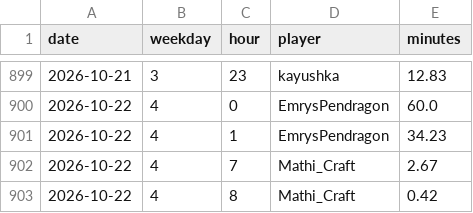
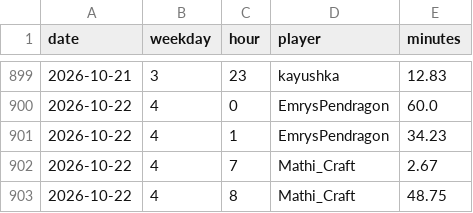
Before and after one commit to mathijsboogaert/Voxel, a CSV file: docs/data/voxel-hourly.csv, drawn as a sheet; only a part is shown, gaps mark what is left out.

```diff
--- a/docs/data/voxel-hourly.csv
+++ b/docs/data/voxel-hourly.csv
@@ -902,2 +902,2 @@ date,weekday,hour,player,minutes
 2026-10-22,4,7,Mathi_Craft,2.67
-2026-10-22,4,8,Mathi_Craft,0.42
+2026-10-22,4,8,Mathi_Craft,48.75
```
Also changed, not shown: docs/data/afk-history.csv, docs/data/voxel-sessions.csv, 2 other files.
